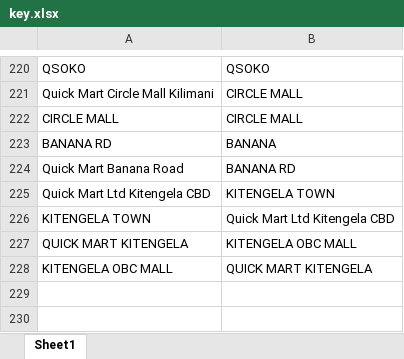
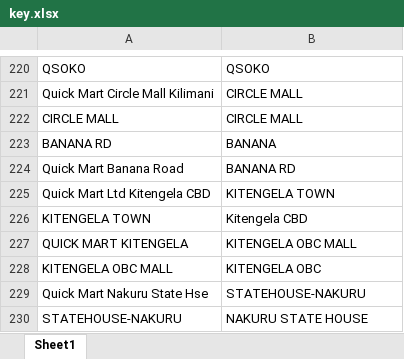
Before and after one commit to Jobcheruyot/QM_Treasury_Reconcilliations, an Excel workbook: key.xlsx, sheet Sheet1, drawn as a sheet; only a part is shown, gaps mark what is left out; values as stored, in another font and other column widths than the file's, no borders; the diff names each change by its address in the sheet, - before the commit and + after, or states it on an @@ line.

Commit message:
Add files via upload

```diff
--- a/key.xlsx (sheet Sheet1)
+++ b/key.xlsx (sheet Sheet1)
-B226: Quick Mart Ltd Kitengela CBD
+B226: Kitengela CBD
-B228: QUICK MART KITENGELA
+B228: KITENGELA OBC
+row 229: Quick Mart Nakuru State Hse | STATEHOUSE-NAKURU
+row 230: STATEHOUSE-NAKURU | NAKURU STATE HOUSE
```
